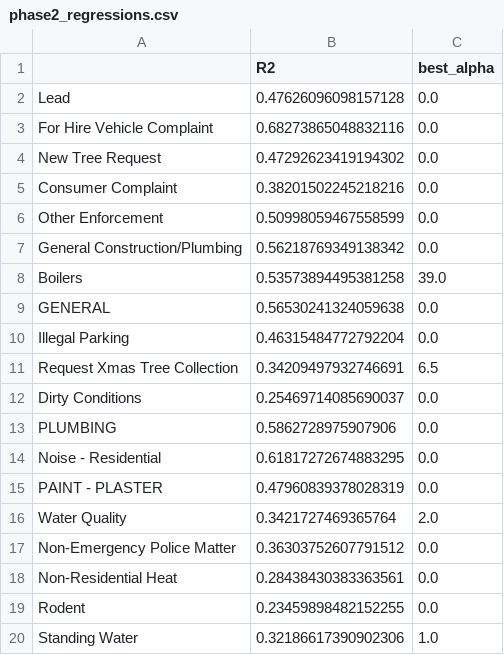
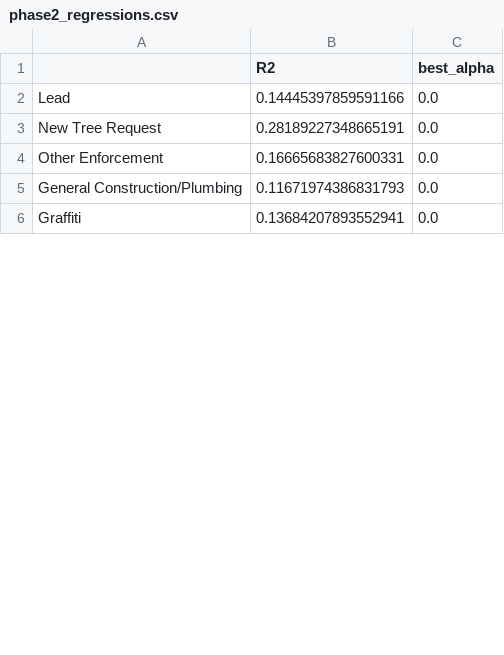
Before and after one commit to Naveed1842/Capstone, a CSV file: version_4/outputs/phase2_regressions.csv, drawn as a sheet; only a part is shown; the diff covers the shown part only.

```diff
--- a/version_4/outputs/phase2_regressions.csv
+++ b/version_4/outputs/phase2_regressions.csv
@@ -1,20 +1,6 @@
 ,R2,best_alpha
-Lead,0.47626096098157128,0.0
-For Hire Vehicle Complaint,0.68273865048832116,0.0
-New Tree Request,0.47292623419194302,0.0
-Consumer Complaint,0.38201502245218216,0.0
-Other Enforcement,0.50998059467558599,0.0
-General Construction/Plumbing,0.56218769349138342,0.0
-Boilers,0.53573894495381258,39.0
-GENERAL,0.56530241324059638,0.0
-Illegal Parking,0.46315484772792204,0.0
-Request Xmas Tree Collection,0.34209497932746691,6.5
-Dirty Conditions,0.25469714085690037,0.0
-PLUMBING,0.5862728975907906,0.0
-Noise - Residential,0.61817272674883295,0.0
-PAINT - PLASTER,0.47960839378028319,0.0
-Water Quality,0.3421727469365764,2.0
-Non-Emergency Police Matter,0.36303752607791512,0.0
-Non-Residential Heat,0.28438430383363561,0.0
-Rodent,0.23459898482152255,0.0
-Standing Water,0.32186617390902306,1.0
+Lead,0.14445397859591166,0.0
+New Tree Request,0.28189227348665191,0.0
+Other Enforcement,0.16665683827600331,0.0
+General Construction/Plumbing,0.11671974386831793,0.0
+Graffiti,0.13684207893552941,0.0
```
Also changed, not shown: 1 added row, 31 removed rows and 24 edited cells elsewhere in this file, version_4/datasets/location_features2.csv, version_4/outputs/observed_values.csv, 10 other files.
